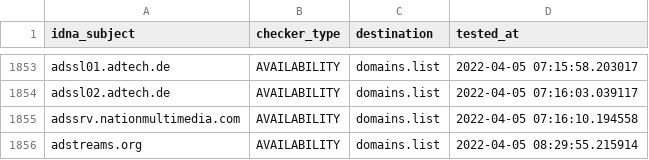
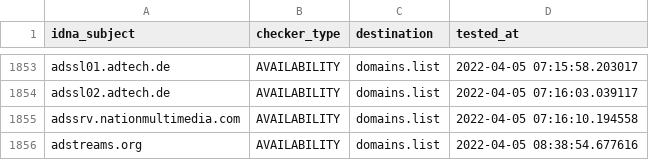
Before and after one commit to Ultimate-Hosts-Blacklist/Wiggum27_Blockers, a CSV file: .pyfunceble/inactive.csv, drawn as a sheet; only a part is shown, gaps mark what is left out.

```diff
--- a/.pyfunceble/inactive.csv
+++ b/.pyfunceble/inactive.csv
@@ -1855,2 +1855,2 @@ adssl02.adtech.de,AVAILABILITY,domains.list,2022-04-05 07:16:03.039117
 adssrv.nationmultimedia.com,AVAILABILITY,domains.list,2022-04-05 07:16:10.194558
-adstreams.org,AVAILABILITY,domains.list,2022-04-05 08:29:55.215914
+adstreams.org,AVAILABILITY,domains.list,2022-04-05 08:38:54.677616
```
Also changed, not shown: output/domains.list/continue.csv, 6 other files.
